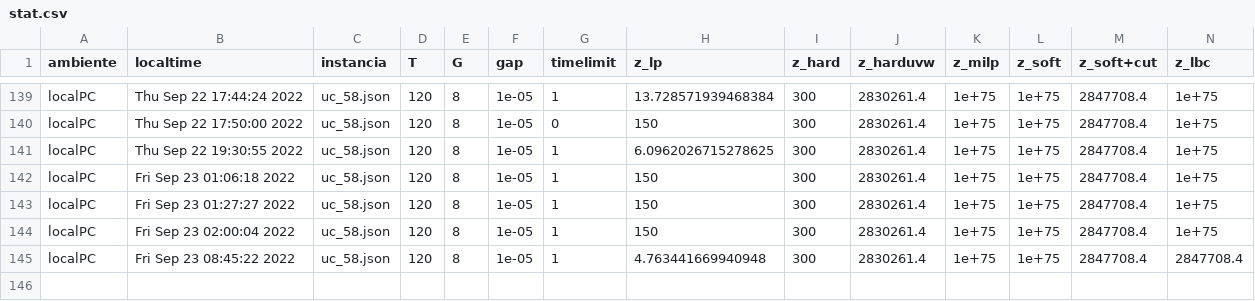
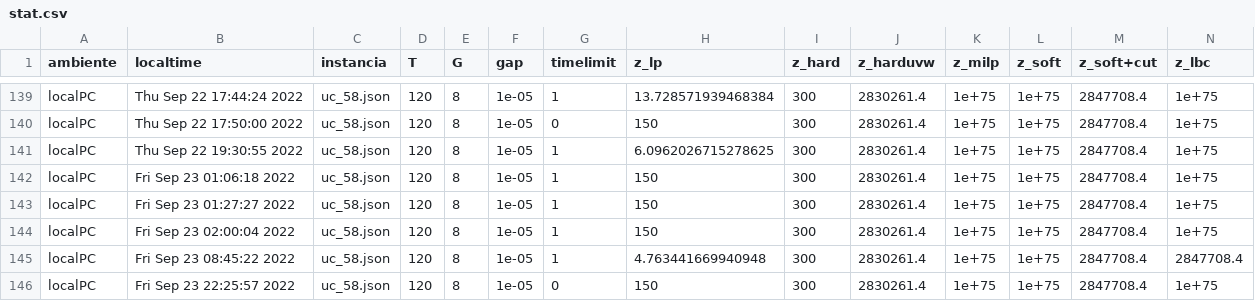
Before and after one commit to urieliram/Matheuristics_UCP, a CSV file: stat.csv, drawn as a sheet; only a part is shown, gaps mark what is left out; rows hold the shown columns only; the diff names each change by its address in the sheet, - before the commit and + after, or states it on an @@ line.

```diff
--- a/stat.csv
+++ b/stat.csv
+row 146: localPC | Fri Sep 23 22:25:57 2022 | uc_58.json | 120 | 8 | 1e-05 | 0 | 150 | 300 | 2830261.4 | 1e+75 | 1e+75 | 2847708.4 | 1e+75
```
Also changed, not shown: 2 other files.
